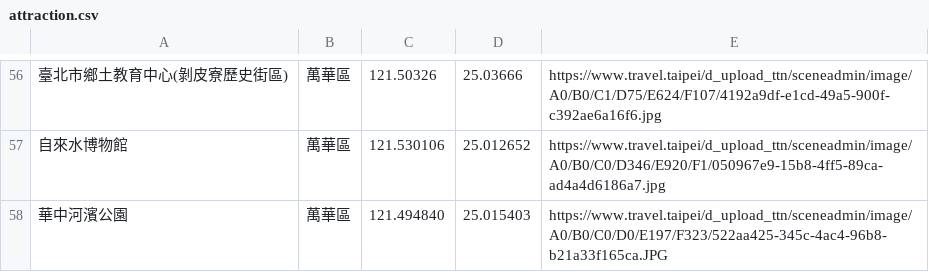
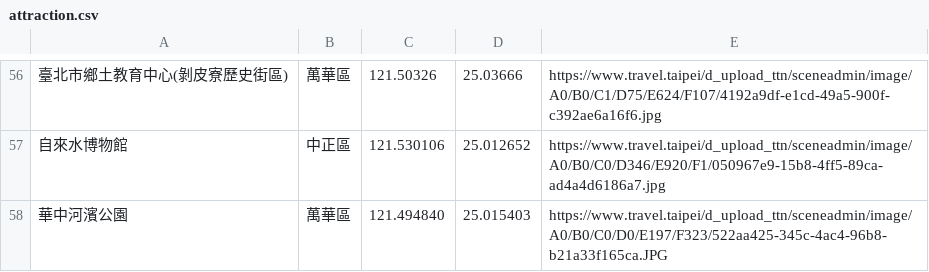
Before and after one commit to chuchiang/wehelp, a CSV file: week3/task1/attraction.csv, drawn as a sheet; only a part is shown, gaps mark what is left out; the diff covers the shown part only.

```diff
--- a/week3/task1/attraction.csv
+++ b/week3/task1/attraction.csv
@@ -56,3 +56,3 @@
 臺北市鄉土教育中心(剝皮寮歷史街區),萬華區,121.50326,25.03666,https://www.travel.taipei/d_upload_ttn/sceneadmin/image/A0/B0/C1/D75/E624/F107/4192a9df-e1cd-49a5-900f-c392ae6a16f6.jpg
-自來水博物館,萬華區,121.530106,25.012652,https://www.travel.taipei/d_upload_ttn/sceneadmin/image/A0/B0/C0/D346/E920/F1/050967e9-15b8-4ff5-89ca-ad4a4d6186a7.jpg
+自來水博物館,中正區,121.530106,25.012652,https://www.travel.taipei/d_upload_ttn/sceneadmin/image/A0/B0/C0/D346/E920/F1/050967e9-15b8-4ff5-89ca-ad4a4d6186a7.jpg
 華中河濱公園,萬華區,121.494840,25.015403,https://www.travel.taipei/d_upload_ttn/sceneadmin/image/A0/B0/C0/D0/E197/F323/522aa425-345c-4ac4-96b8-b21a33f165ca.JPG
```
Also changed, not shown: 52 edited cells elsewhere in this file, week3/task1/mrt.csv, 1 other file.
